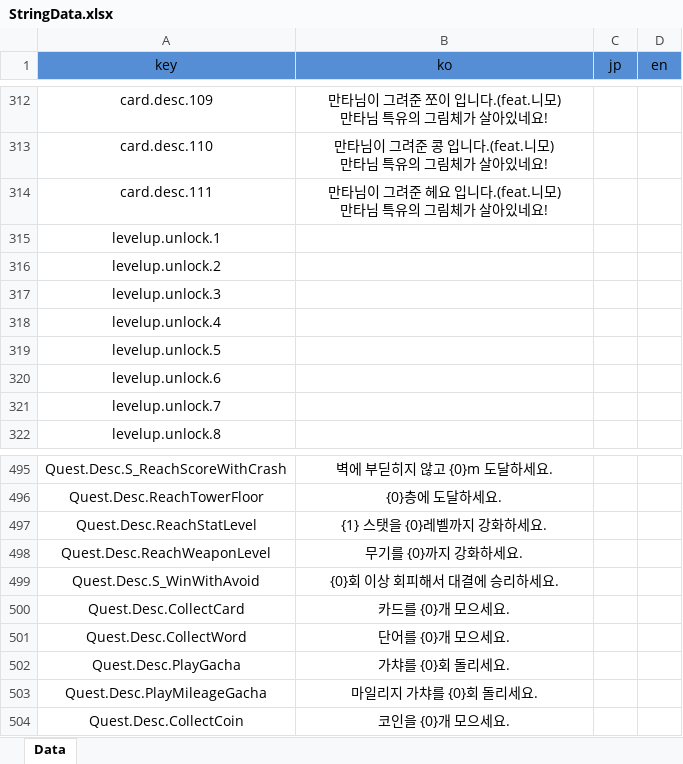
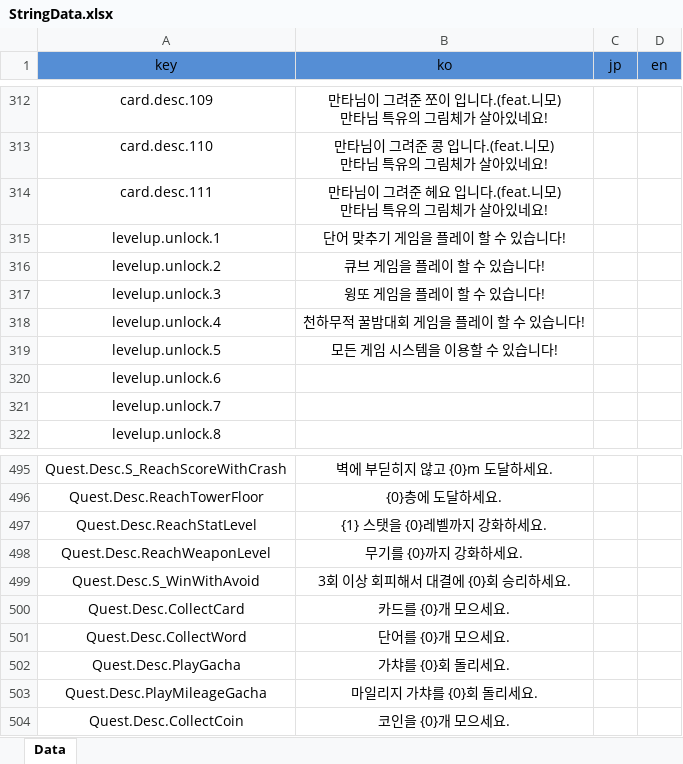
Before and after one commit to Hanel99/YMAMinigame, an Excel workbook: Assets/AddressableResource/Data/Excels/StringData.xlsx, sheet Data, drawn as a sheet; only a part is shown, gaps mark what is left out; values as stored, in another font and other column widths than the file's, no borders; conditional formats not drawn; the diff names each change by its address in the sheet, - before the commit and + after, or states it on an @@ line.

```diff
--- a/Assets/AddressableResource/Data/Excels/StringData.xlsx (sheet Data)
+++ b/Assets/AddressableResource/Data/Excels/StringData.xlsx (sheet Data)
-B315 (ko): (empty)
+B315 (ko): 단어 맞추기 게임을 플레이 할 수 있습니다!
-B316 (ko): (empty)
+B316 (ko): 큐브 게임을 플레이 할 수 있습니다!
-B317 (ko): (empty)
+B317 (ko): 윙또 게임을 플레이 할 수 있습니다!
-B318 (ko): (empty)
+B318 (ko): 천하무적 꿀밤대회 게임을 플레이 할 수 있습니다!
-B319 (ko): (empty)
+B319 (ko): 모든 게임 시스템을 이용할 수 있습니다!
-B499 (ko): {0}회 이상 회피해서 대결에 승리하세요.
+B499 (ko): 3회 이상 회피해서 대결에 {0}회 승리하세요.
```
Also changed, not shown: Assets/AddressableResource/Data/Excels/FinalQuizData.xlsx, Assets/AddressableResource/Data/Excels/LevelData.xlsx, 19 other files.
